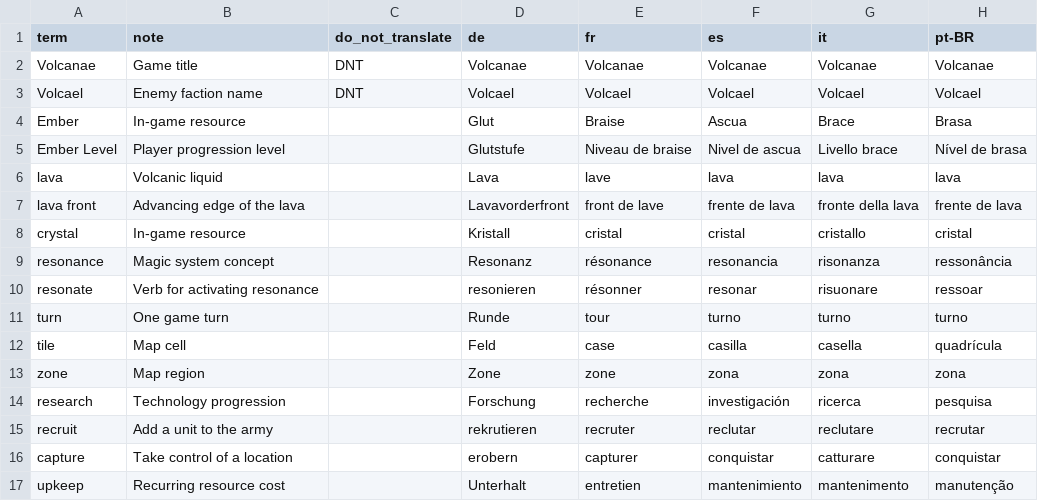
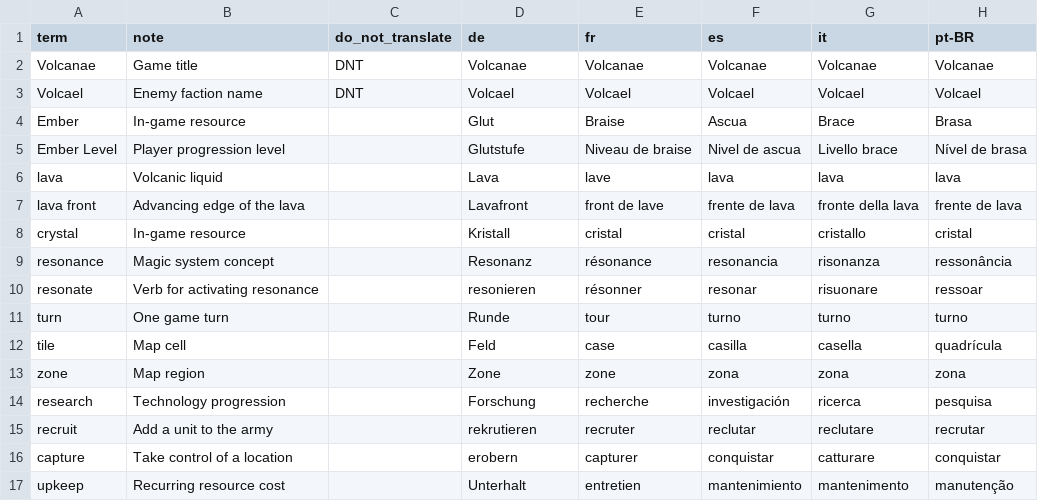
Before and after one commit to t-h-omy/Volcanae, a CSV file: src/i18n/glossary.csv, drawn as a sheet.

```diff
--- a/src/i18n/glossary.csv
+++ b/src/i18n/glossary.csv
@@ -6,3 +6,3 @@ Ember Level,Player progression level,,Glutstufe,Niveau de braise,Nivel de ascua,
 lava,Volcanic liquid,,Lava,lave,lava,lava,lava
-lava front,Advancing edge of the lava,,Lavavorderfront,front de lave,frente de lava,fronte della lava,frente de lava
+lava front,Advancing edge of the lava,,Lavafront,front de lave,frente de lava,fronte della lava,frente de lava
 crystal,In-game resource,,Kristall,cristal,cristal,cristallo,cristal
```
Also changed, not shown: 5 other files.
